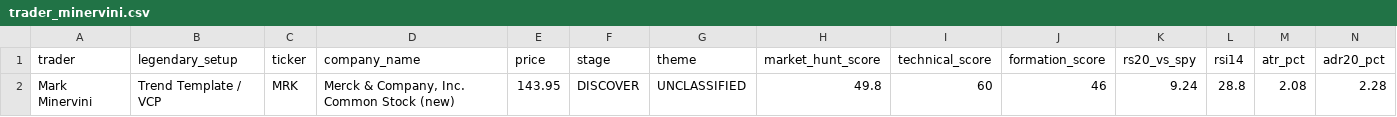
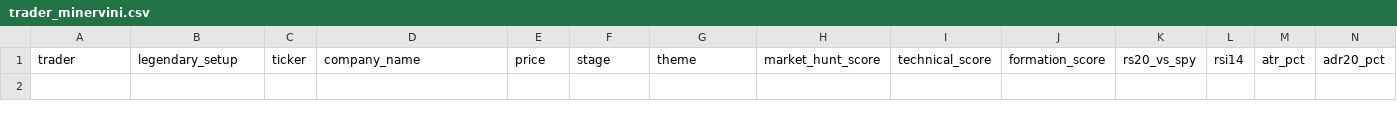
Before and after one commit to AmolBhosale1989/ai-market-scanner, a CSV file: dashboard-data/trader_minervini.csv, drawn as a sheet; only a part is shown; rows hold the shown columns only; the diff names each change by its address in the sheet, - before the commit and + after, or states it on an @@ line.

```diff
--- a/dashboard-data/trader_minervini.csv
+++ b/dashboard-data/trader_minervini.csv
-row 2: Mark Minervini | Trend Template / VCP | MRK | Merck & Company, Inc. Common Stock (new) | 143.95 | DISCOVER | UNCLASSIFIED | 49.8 | 60 | 46 | 9.24 | 28.8 | 2.08 | 2.28
```
Also changed, not shown: dashboard-data/legendary_consensus.csv, dashboard-data/trader_brownmoose.csv, 16 other files.
